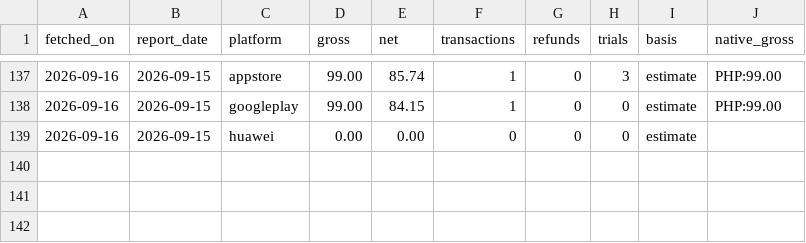
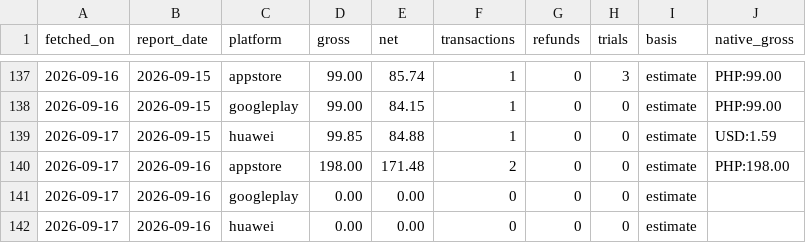
Before and after one commit to sheenana-dev/bticket-download-report, a CSV file: data/revenue.csv, drawn as a sheet; only a part is shown, gaps mark what is left out.

```diff
--- a/data/revenue.csv
+++ b/data/revenue.csv
@@ -138,2 +138,5 @@ fetched_on,report_date,platform,gross,net,transactions,refunds,trials,basis,nati
 2026-09-16,2026-09-15,googleplay,99.00,84.15,1,0,0,estimate,PHP:99.00
-2026-09-16,2026-09-15,huawei,0.00,0.00,0,0,0,estimate,
+2026-09-17,2026-09-15,huawei,99.85,84.88,1,0,0,estimate,USD:1.59
+2026-09-17,2026-09-16,appstore,198.00,171.48,2,0,0,estimate,PHP:198.00
+2026-09-17,2026-09-16,googleplay,0.00,0.00,0,0,0,estimate,
+2026-09-17,2026-09-16,huawei,0.00,0.00,0,0,0,estimate,
```
Also changed, not shown: data/downloads.csv, 1 other file.
